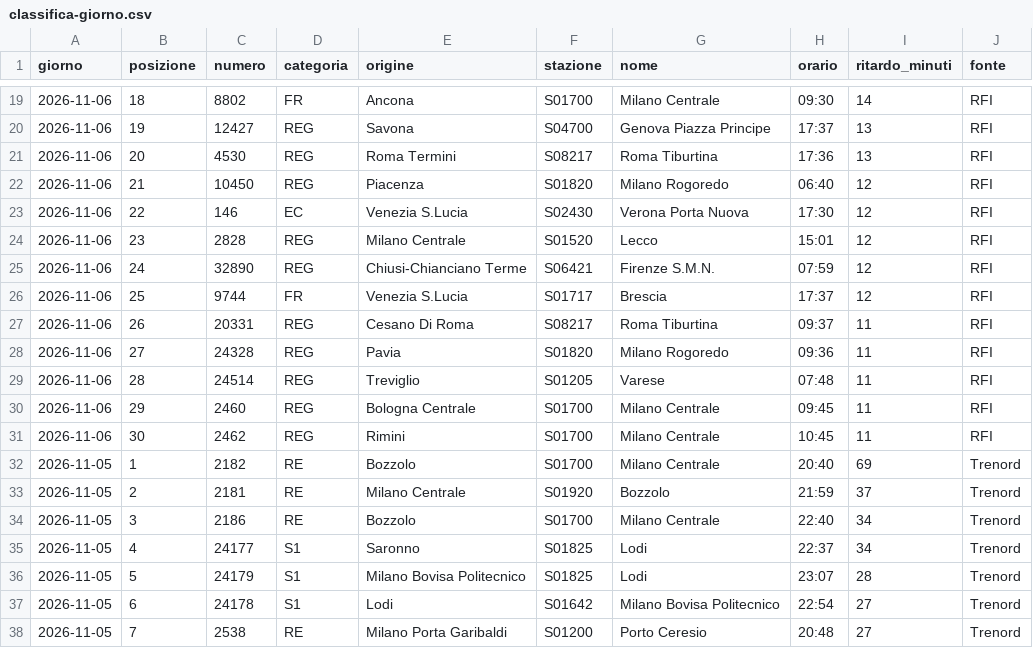
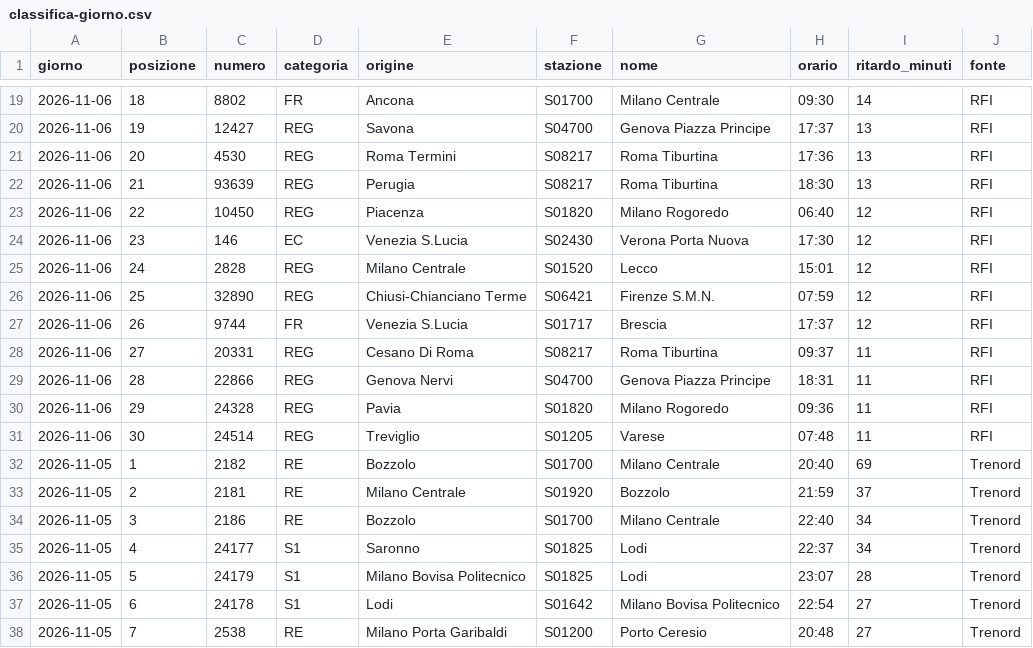
Before and after one commit to MJ83-collab/Binario-app, a CSV file: storico/classifica-giorno.csv, drawn as a sheet; only a part is shown, gaps mark what is left out.

```diff
--- a/storico/classifica-giorno.csv
+++ b/storico/classifica-giorno.csv
@@ -21,12 +21,12 @@ giorno;posizione;numero;categoria;origine;stazione;nome;orario;ritardo_minuti;fo
 2026-11-06;20;4530;REG;Roma Termini;S08217;Roma Tiburtina;17:36;13;RFI
-2026-11-06;21;10450;REG;Piacenza;S01820;Milano Rogoredo;06:40;12;RFI
-2026-11-06;22;146;EC;Venezia S.Lucia;S02430;Verona Porta Nuova;17:30;12;RFI
-2026-11-06;23;2828;REG;Milano Centrale;S01520;Lecco;15:01;12;RFI
-2026-11-06;24;32890;REG;Chiusi-Chianciano Terme;S06421;Firenze S.M.N.;07:59;12;RFI
-2026-11-06;25;9744;FR;Venezia S.Lucia;S01717;Brescia;17:37;12;RFI
-2026-11-06;26;20331;REG;Cesano Di Roma;S08217;Roma Tiburtina;09:37;11;RFI
-2026-11-06;27;24328;REG;Pavia;S01820;Milano Rogoredo;09:36;11;RFI
-2026-11-06;28;24514;REG;Treviglio;S01205;Varese;07:48;11;RFI
-2026-11-06;29;2460;REG;Bologna Centrale;S01700;Milano Centrale;09:45;11;RFI
-2026-11-06;30;2462;REG;Rimini;S01700;Milano Centrale;10:45;11;RFI
+2026-11-06;21;93639;REG;Perugia;S08217;Roma Tiburtina;18:30;13;RFI
+2026-11-06;22;10450;REG;Piacenza;S01820;Milano Rogoredo;06:40;12;RFI
+2026-11-06;23;146;EC;Venezia S.Lucia;S02430;Verona Porta Nuova;17:30;12;RFI
+2026-11-06;24;2828;REG;Milano Centrale;S01520;Lecco;15:01;12;RFI
+2026-11-06;25;32890;REG;Chiusi-Chianciano Terme;S06421;Firenze S.M.N.;07:59;12;RFI
+2026-11-06;26;9744;FR;Venezia S.Lucia;S01717;Brescia;17:37;12;RFI
+2026-11-06;27;20331;REG;Cesano Di Roma;S08217;Roma Tiburtina;09:37;11;RFI
+2026-11-06;28;22866;REG;Genova Nervi;S04700;Genova Piazza Principe;18:31;11;RFI
+2026-11-06;29;24328;REG;Pavia;S01820;Milano Rogoredo;09:36;11;RFI
+2026-11-06;30;24514;REG;Treviglio;S01205;Varese;07:48;11;RFI
 2026-11-05;1;2182;RE;Bozzolo;S01700;Milano Centrale;20:40;69;Trenord
```
Also changed, not shown: 3 other files.
